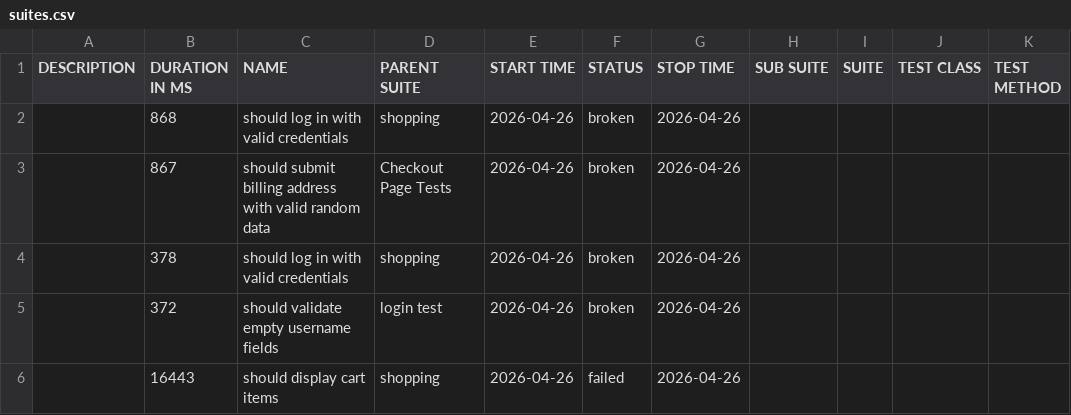
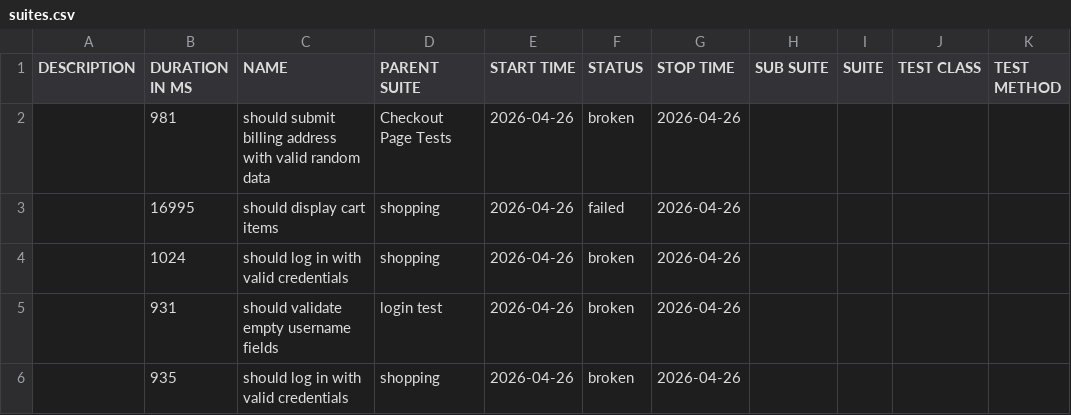
Before and after one commit to chinonsoqa/qaautomationlabs, a CSV file: data/suites.csv, drawn as a sheet.

```diff
--- a/data/suites.csv
+++ b/data/suites.csv
@@ -1,6 +1,6 @@
 "DESCRIPTION","DURATION IN MS","NAME","PARENT SUITE","START TIME","STATUS","STOP TIME","SUB SUITE","SUITE","TEST CLASS","TEST METHOD"
-"","868","should log in with valid credentials","shopping","2026-04-26","broken","2026-04-26","","","",""
-"","867","should submit billing address with valid random data","Checkout Page Tests","2026-04-26","broken","2026-04-26","","","",""
-"","378","should log in with valid credentials","shopping","2026-04-26","broken","2026-04-26","","","",""
-"","372","should validate empty username fields","login test","2026-04-26","broken","2026-04-26","","","",""
-"","16443","should display cart items","shopping","2026-04-26","failed","2026-04-26","","","",""
+"","981","should submit billing address with valid random data","Checkout Page Tests","2026-04-26","broken","2026-04-26","","","",""
+"","16995","should display cart items","shopping","2026-04-26","failed","2026-04-26","","","",""
+"","1024","should log in with valid credentials","shopping","2026-04-26","broken","2026-04-26","","","",""
+"","931","should validate empty username fields","login test","2026-04-26","broken","2026-04-26","","","",""
+"","935","should log in with valid credentials","shopping","2026-04-26","broken","2026-04-26","","","",""
```
Also changed, not shown: 51 other files.
